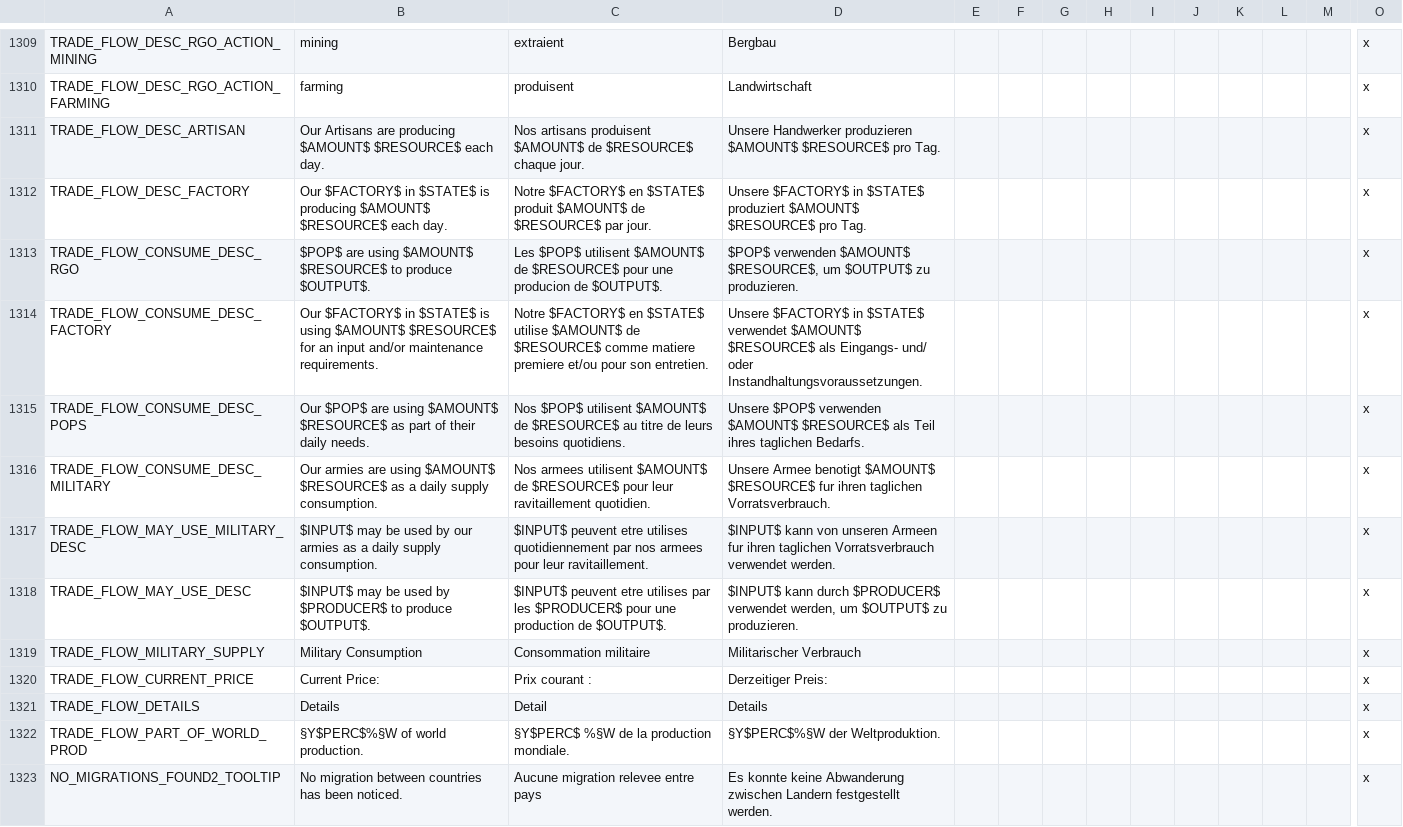
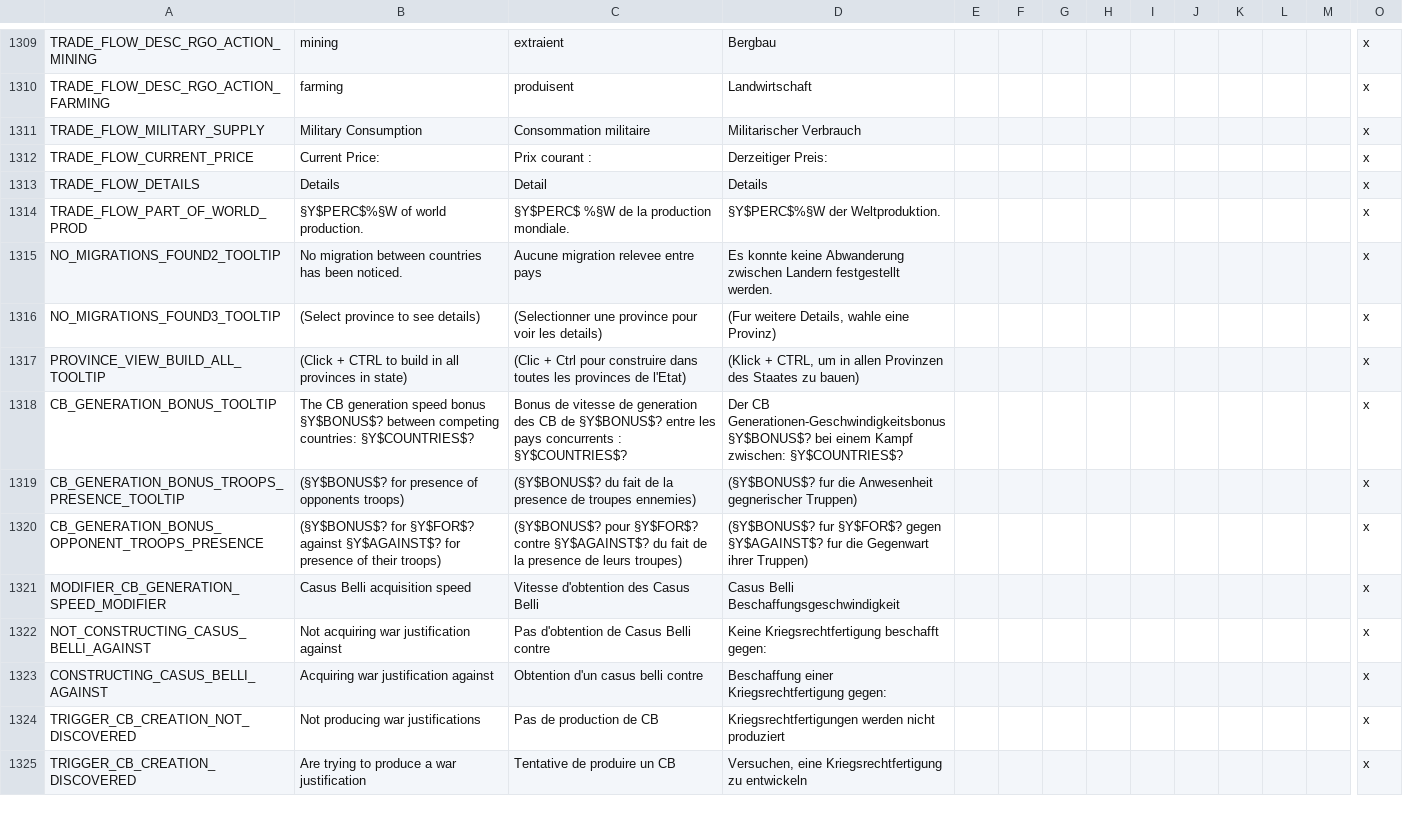
Before and after one commit to The-Third-Age/TTA-Victoria-2, a CSV file: localisation/__VANILLA_TEXT_ANSI.csv, drawn as a sheet; only a part is shown, gaps mark what is left out; the shorter side is filled out with more unchanged rows; rows hold the shown columns only; the diff names each change by its address in the sheet, - before the commit and + after, or states it on an @@ line.

```diff
--- a/localisation/__VANILLA_TEXT_ANSI.csv
+++ b/localisation/__VANILLA_TEXT_ANSI.csv
-row 1311: TRADE_FLOW_DESC_ARTISAN | Our Artisans are producing $AMOUNT$ $RESOURCE$ each day. | Nos artisans produisent $AMOUNT$ de $RESOURCE$ chaque jour. | Unsere Handwerker produzieren $AMOUNT$ $RESOURCE$ pro Tag. |  |  |  |  |  |  |  |  |  | x
-row 1312: TRADE_FLOW_DESC_FACTORY | Our $FACTORY$ in $STATE$ is producing $AMOUNT$ $RESOURCE$ each day. | Notre $FACTORY$ en $STATE$ produit $AMOUNT$ de $RESOURCE$ par jour. | Unsere $FACTORY$ in $STATE$ produziert $AMOUNT$ $RESOURCE$ pro Tag. |  |  |  |  |  |  |  |  |  | x
-row 1313: TRADE_FLOW_CONSUME_DESC_RGO | $POP$ are using $AMOUNT$ $RESOURCE$ to produce $OUTPUT$. | Les $POP$ utilisent $AMOUNT$ de $RESOURCE$ pour une producion de $OUTPUT$. | $POP$ verwenden $AMOUNT$ $RESOURCE$, um $OUTPUT$ zu produzieren. |  |  |  |  |  |  |  |  |  | x
-row 1314: TRADE_FLOW_CONSUME_DESC_FACTORY | Our $FACTORY$ in $STATE$ is using $AMOUNT$ $RESOURCE$ for an input and/or maintenance requirements. | Notre $FACTORY$ en $STATE$ utilise $AMOUNT$ de $RESOURCE$ comme matiere premiere et/ou pour son entretien. | Unsere $FACTORY$ in $STATE$ verwendet $AMOUNT$ $RESOURCE$ als Eingangs- und/ oder Instandhaltungsvoraussetzungen. |  |  |  |  |  |  |  |  |  | x
-row 1315: TRADE_FLOW_CONSUME_DESC_POPS | Our $POP$ are using $AMOUNT$ $RESOURCE$ as part of their daily needs. | Nos $POP$ utilisent $AMOUNT$ de $RESOURCE$ au titre de leurs besoins quotidiens. | Unsere $POP$ verwenden $AMOUNT$ $RESOURCE$ als Teil ihres taglichen Bedarfs. |  |  |  |  |  |  |  |  |  | x
-row 1316: TRADE_FLOW_CONSUME_DESC_MILITARY | Our armies are using $AMOUNT$ $RESOURCE$ as a daily supply consumption. | Nos armees utilisent $AMOUNT$ de $RESOURCE$ pour leur ravitaillement quotidien. | Unsere Armee benotigt $AMOUNT$ $RESOURCE$ fur ihren taglichen Vorratsverbrauch. |  |  |  |  |  |  |  |  |  | x
-row 1317: TRADE_FLOW_MAY_USE_MILITARY_DESC | $INPUT$ may be used by our armies as a daily supply consumption. | $INPUT$ peuvent etre utilises quotidiennement par nos armees pour leur ravitaillement. | $INPUT$ kann von unseren Armeen fur ihren taglichen Vorratsverbrauch verwendet werden. |  |  |  |  |  |  |  |  |  | x
-row 1318: TRADE_FLOW_MAY_USE_DESC | $INPUT$ may be used by $PRODUCER$ to produce $OUTPUT$. | $INPUT$ peuvent etre utilises par les $PRODUCER$ pour une production de $OUTPUT$. | $INPUT$ kann durch $PRODUCER$ verwendet werden, um $OUTPUT$ zu produzieren. |  |  |  |  |  |  |  |  |  | x
```
Also changed, not shown: localisation/__VANILLA_TEXT.csv, localisation/economy.csv, 1 other file.
